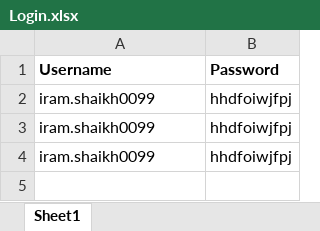
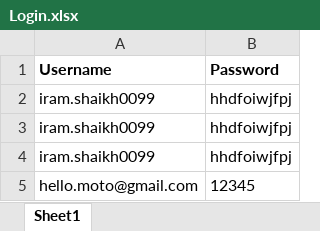
Before and after one commit to Iram0305/FOE_Project_SEM6, an Excel workbook: Iram/Login_SignIn_Excel_Connect/Login.xlsx, sheet Sheet1, drawn as a sheet; values as stored, in another font and other column widths than the file's, no borders; the diff names each change by its address in the sheet, - before the commit and + after, or states it on an @@ line.

```diff
--- a/Iram/Login_SignIn_Excel_Connect/Login.xlsx (sheet Sheet1)
+++ b/Iram/Login_SignIn_Excel_Connect/Login.xlsx (sheet Sheet1)
+row 5: hello.moto@gmail.com | 12345
```
Also changed, not shown: Iram/Login_SignIn_Excel_Connect/Sign Up.xlsx, 2 other files.
